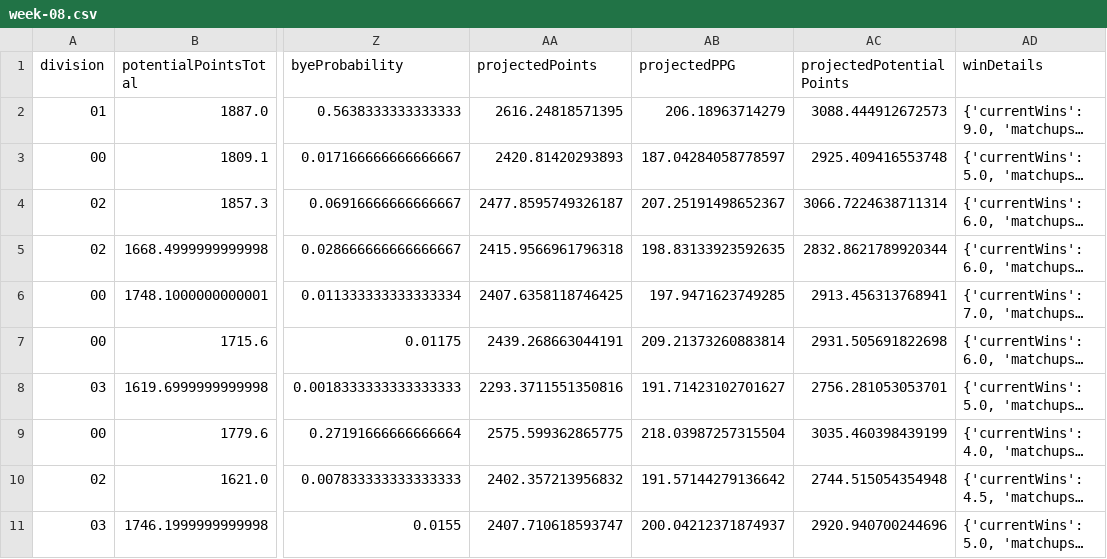
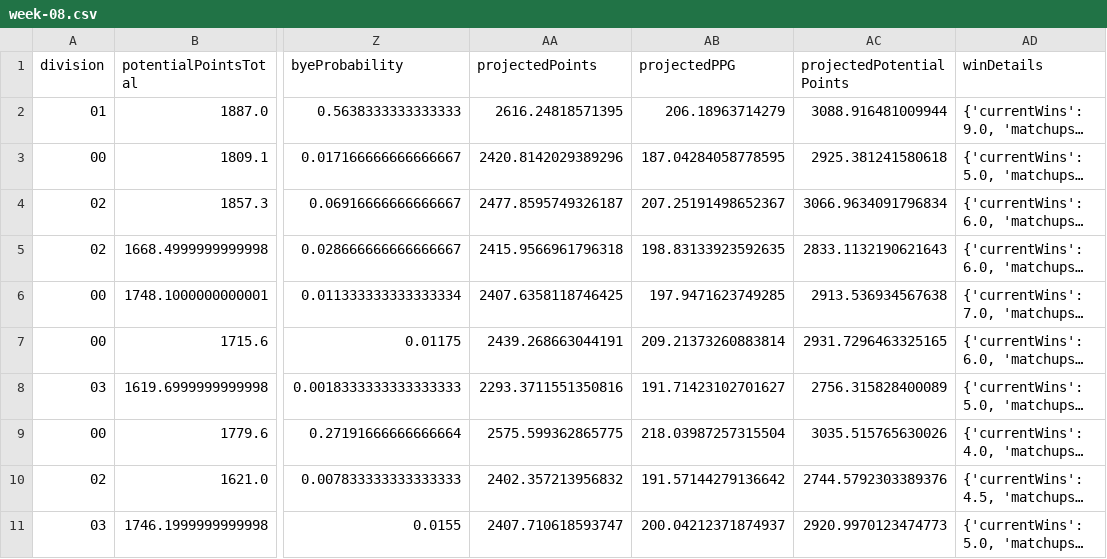
Before and after one commit to TheMathNinja/FAFL-GM-Dashboard, a CSV file: docs/playoff-picture/week-08.csv, drawn as a sheet; only a part is shown, gaps mark what is left out; long unchanged cells end in …; the diff covers the shown part only; the diff names each change by its address in the sheet, - before the commit and + after, or states it on an @@ line.

```diff
--- a/docs/playoff-picture/week-08.csv
+++ b/docs/playoff-picture/week-08.csv
-AC2 (projectedPotentialPoints): 3088.444912672573
+AC2 (projectedPotentialPoints): 3088.916481009944
-AA3 (projectedPoints): 2420.81420293893
+AA3 (projectedPoints): 2420.8142029389296
-AB3 (projectedPPG): 187.04284058778597
+AB3 (projectedPPG): 187.04284058778595
-AC3 (projectedPotentialPoints): 2925.409416553748
+AC3 (projectedPotentialPoints): 2925.381241580618
-AC4 (projectedPotentialPoints): 3066.7224638711314
+AC4 (projectedPotentialPoints): 3066.9634091796834
-AC5 (projectedPotentialPoints): 2832.8621789920344
+AC5 (projectedPotentialPoints): 2833.1132190621643
-AC6 (projectedPotentialPoints): 2913.456313768941
+AC6 (projectedPotentialPoints): 2913.536934567638
-AC7 (projectedPotentialPoints): 2931.505691822698
+AC7 (projectedPotentialPoints): 2931.7296463325165
-AC8 (projectedPotentialPoints): 2756.281053053701
+AC8 (projectedPotentialPoints): 2756.315828400089
-AC9 (projectedPotentialPoints): 3035.460398439199
+AC9 (projectedPotentialPoints): 3035.515765630026
-AC10 (projectedPotentialPoints): 2744.515054354948
+AC10 (projectedPotentialPoints): 2744.5792303389376
-AC11 (projectedPotentialPoints): 2920.940700244696
+AC11 (projectedPotentialPoints): 2920.9970123474773
```
Also changed, not shown: 39 edited cells elsewhere in this file, docs/playoff-picture/week-05.csv, docs/playoff-picture/week-06.csv, 46 other files.
